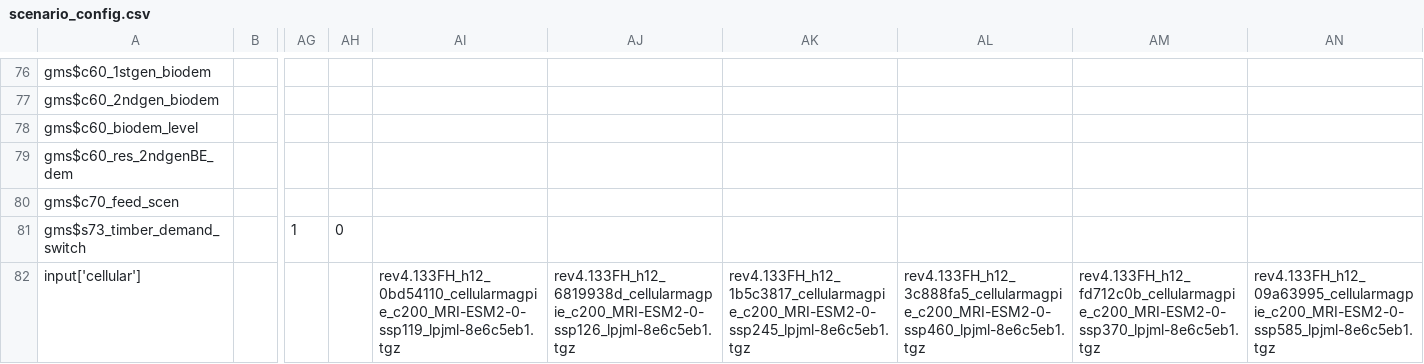
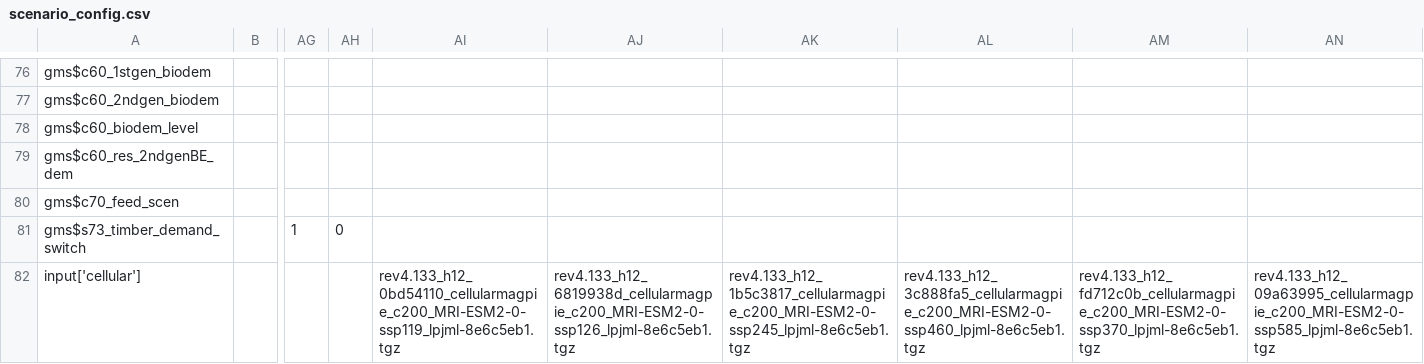
Before and after one commit to flohump/magpie, a CSV file: config/scenario_config.csv, drawn as a sheet; only a part is shown, gaps mark what is left out; the diff names each change by its address in the sheet, - before the commit and + after, or states it on an @@ line.

Commit message:
Point input data at the approved rev4.133 (drop interim FH dev flag)

```diff
--- a/config/scenario_config.csv
+++ b/config/scenario_config.csv
-AI82: rev4.133FH_h12_0bd54110_cellularmagpie_c200_MRI-ESM2-0-ssp119_lpjml-8e6c5eb1.tgz
+AI82: rev4.133_h12_0bd54110_cellularmagpie_c200_MRI-ESM2-0-ssp119_lpjml-8e6c5eb1.tgz
-AJ82: rev4.133FH_h12_6819938d_cellularmagpie_c200_MRI-ESM2-0-ssp126_lpjml-8e6c5eb1.tgz
+AJ82: rev4.133_h12_6819938d_cellularmagpie_c200_MRI-ESM2-0-ssp126_lpjml-8e6c5eb1.tgz
-AK82: rev4.133FH_h12_1b5c3817_cellularmagpie_c200_MRI-ESM2-0-ssp245_lpjml-8e6c5eb1.tgz
+AK82: rev4.133_h12_1b5c3817_cellularmagpie_c200_MRI-ESM2-0-ssp245_lpjml-8e6c5eb1.tgz
-AL82: rev4.133FH_h12_3c888fa5_cellularmagpie_c200_MRI-ESM2-0-ssp460_lpjml-8e6c5eb1.tgz
+AL82: rev4.133_h12_3c888fa5_cellularmagpie_c200_MRI-ESM2-0-ssp460_lpjml-8e6c5eb1.tgz
-AM82: rev4.133FH_h12_fd712c0b_cellularmagpie_c200_MRI-ESM2-0-ssp370_lpjml-8e6c5eb1.tgz
+AM82: rev4.133_h12_fd712c0b_cellularmagpie_c200_MRI-ESM2-0-ssp370_lpjml-8e6c5eb1.tgz
-AN82: rev4.133FH_h12_09a63995_cellularmagpie_c200_MRI-ESM2-0-ssp585_lpjml-8e6c5eb1.tgz
+AN82: rev4.133_h12_09a63995_cellularmagpie_c200_MRI-ESM2-0-ssp585_lpjml-8e6c5eb1.tgz
```
Also changed, not shown: 1 other file.
